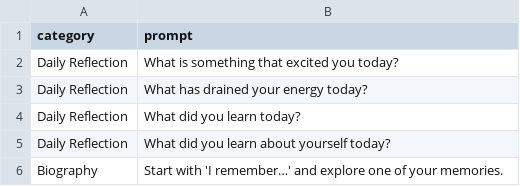
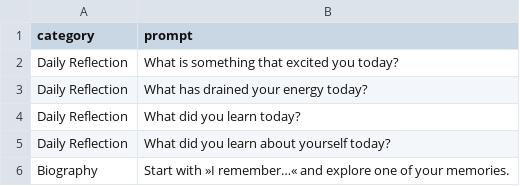
Before and after one commit to BastiTee/bastitee.github.io, a CSV file: lab/journaling-prompts/prompts.csv, drawn as a sheet.

```diff
--- a/lab/journaling-prompts/prompts.csv
+++ b/lab/journaling-prompts/prompts.csv
@@ -5,2 +5,2 @@ category,prompt
 "Daily Reflection","What did you learn about yourself today?"
-"Biography","Start with 'I remember…' and explore one of your memories."
+"Biography","Start with »I remember…« and explore one of your memories."
```
Also changed, not shown: 3 other files.
